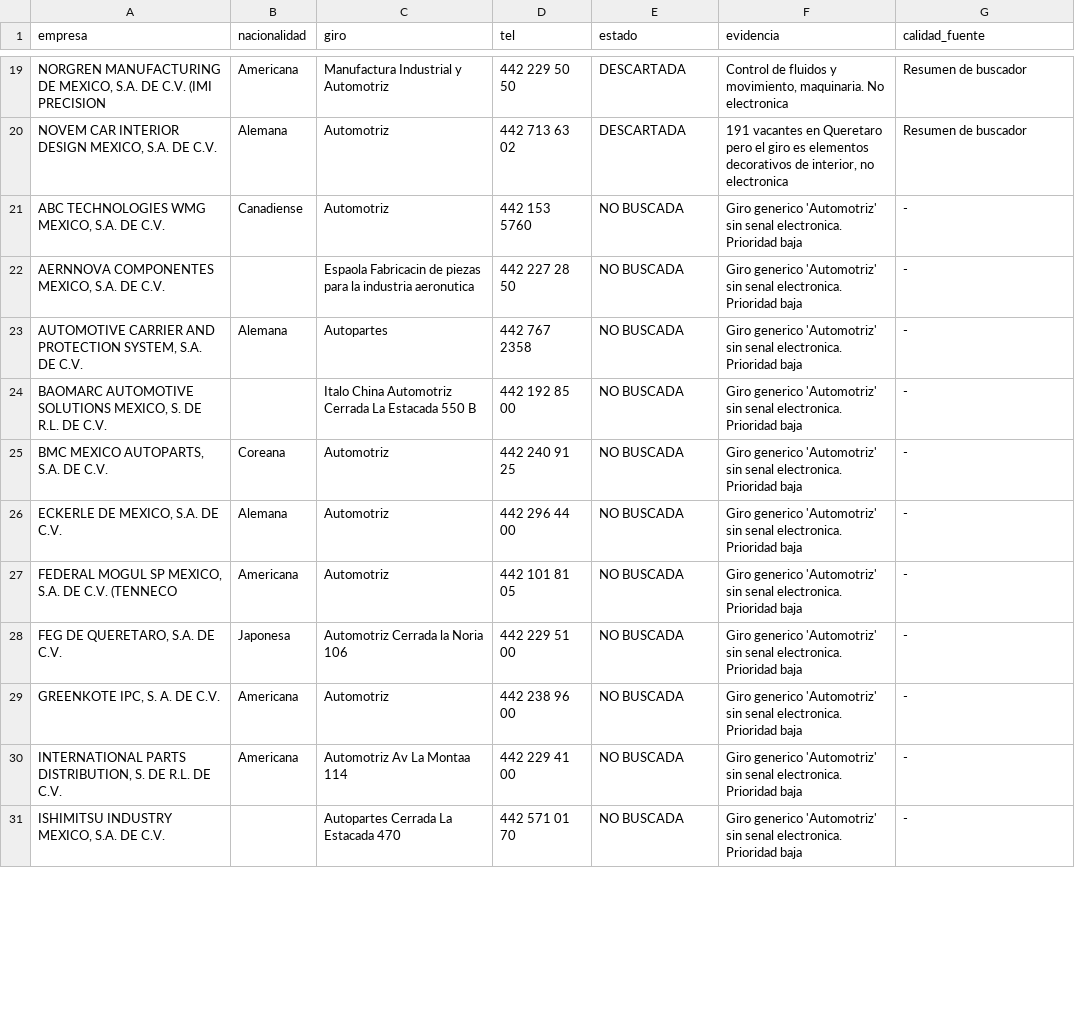
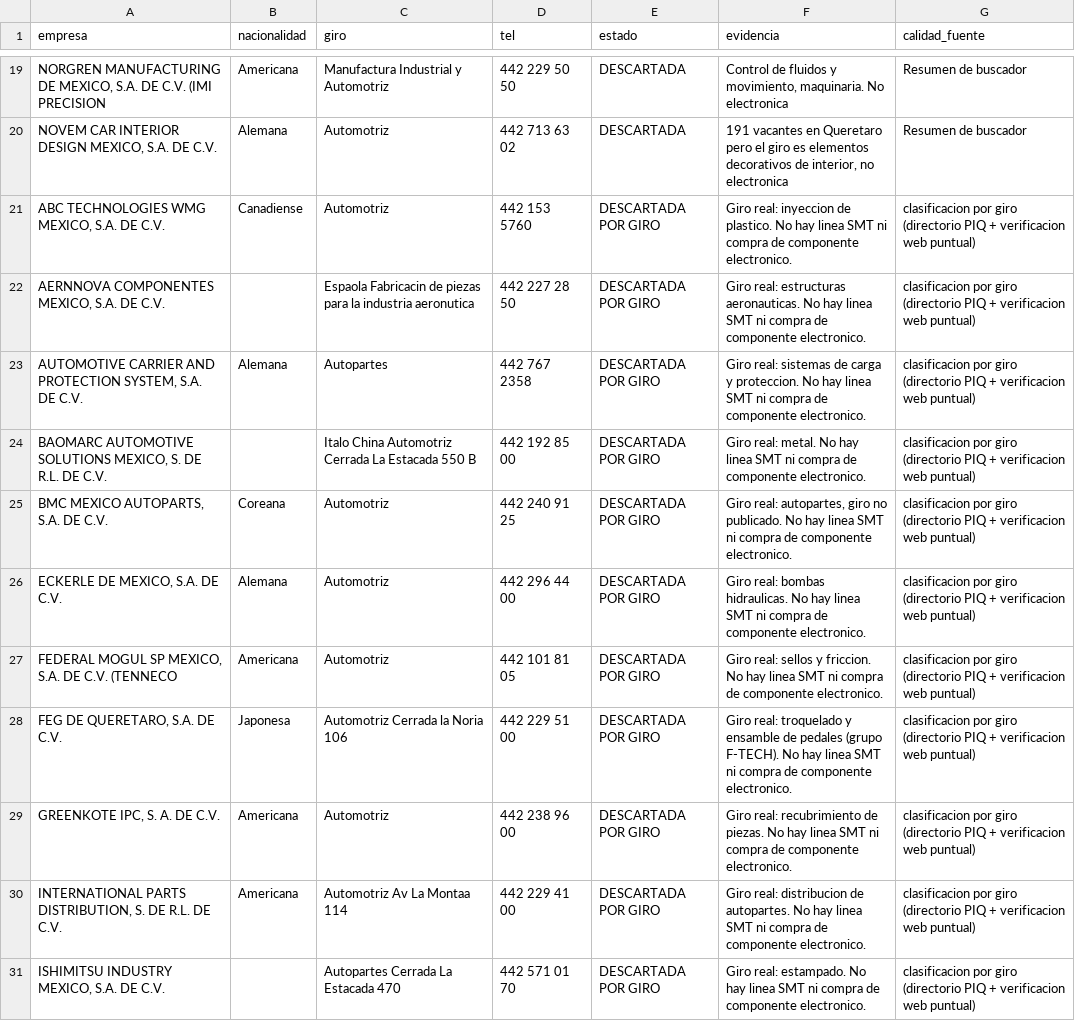
Before and after one commit to carlosmoreno793508/Cosas-Carlos, a CSV file: GrowProkure/02-Investigacion/PIQ_Senales_SMT.csv, drawn as a sheet; only a part is shown, gaps mark what is left out; the diff covers the shown part only; the diff names each change by its address in the sheet, - before the commit and + after, or states it on an @@ line.

```diff
--- a/GrowProkure/02-Investigacion/PIQ_Senales_SMT.csv
+++ b/GrowProkure/02-Investigacion/PIQ_Senales_SMT.csv
-E21:E31 (estado): NO BUSCADA
+E21:E31 (estado): DESCARTADA POR GIRO
-F21 (evidencia): Giro generico 'Automotriz' sin senal electronica. Prioridad baja
+F21 (evidencia): Giro real: inyeccion de plastico. No hay linea SMT ni compra de componente electronico.
-G21:G31 (calidad_fuente): -
+G21:G31 (calidad_fuente): clasificacion por giro (directorio PIQ + verificacion web puntual)
-F22 (evidencia): Giro generico 'Automotriz' sin senal electronica. Prioridad baja
+F22 (evidencia): Giro real: estructuras aeronauticas. No hay linea SMT ni compra de componente electronico.
-F23 (evidencia): Giro generico 'Automotriz' sin senal electronica. Prioridad baja
+F23 (evidencia): Giro real: sistemas de carga y proteccion. No hay linea SMT ni compra de componente electronico.
-F24 (evidencia): Giro generico 'Automotriz' sin senal electronica. Prioridad baja
+F24 (evidencia): Giro real: metal. No hay linea SMT ni compra de componente electronico.
-F25 (evidencia): Giro generico 'Automotriz' sin senal electronica. Prioridad baja
+F25 (evidencia): Giro real: autopartes, giro no publicado. No hay linea SMT ni compra de componente electronico.
-F26 (evidencia): Giro generico 'Automotriz' sin senal electronica. Prioridad baja
+F26 (evidencia): Giro real: bombas hidraulicas. No hay linea SMT ni compra de componente electronico.
-F27 (evidencia): Giro generico 'Automotriz' sin senal electronica. Prioridad baja
+F27 (evidencia): Giro real: sellos y friccion. No hay linea SMT ni compra de componente electronico.
-F28 (evidencia): Giro generico 'Automotriz' sin senal electronica. Prioridad baja
+F28 (evidencia): Giro real: troquelado y ensamble de pedales (grupo F-TECH). No hay linea SMT ni compra de componente electronico.
-F29 (evidencia): Giro generico 'Automotriz' sin senal electronica. Prioridad baja
+F29 (evidencia): Giro real: recubrimiento de piezas. No hay linea SMT ni compra de componente electronico.
-F30 (evidencia): Giro generico 'Automotriz' sin senal electronica. Prioridad baja
+F30 (evidencia): Giro real: distribucion de autopartes. No hay linea SMT ni compra de componente electronico.
-F31 (evidencia): Giro generico 'Automotriz' sin senal electronica. Prioridad baja
+F31 (evidencia): Giro real: estampado. No hay linea SMT ni compra de componente electronico.
```
Also changed, not shown: 33 edited cells elsewhere in this file, GrowProkure/02-Investigacion/Estudio_Refuerzo_Queretaro_SMT.csv, GrowProkure/04-GoToMarket/Instantly_FILTRADO_COMPLETO.csv.
